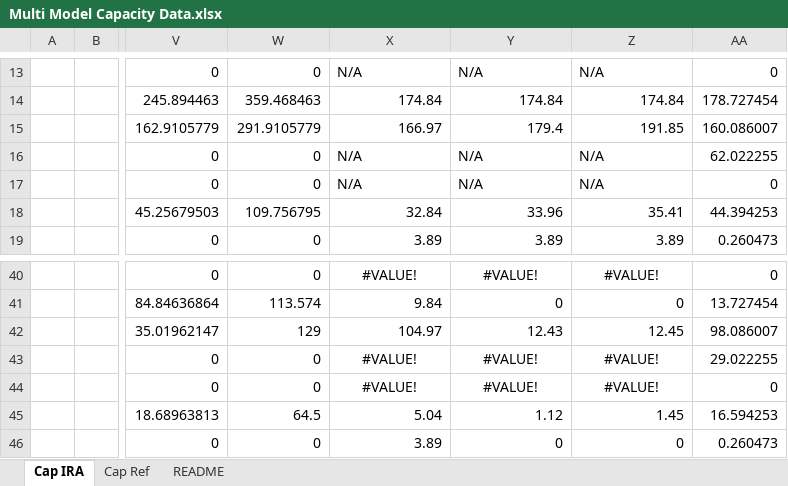
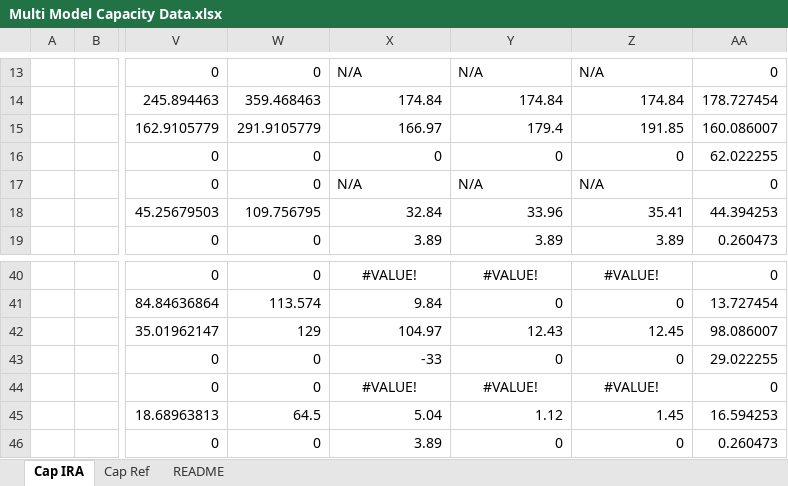
Before and after one commit to averymoorhead/MaterialDemand, an Excel workbook: Raw Data/Multi Model Capacity Data.xlsx, sheet Cap IRA, drawn as a sheet; only a part is shown, gaps mark what is left out; values as stored, in another font and other column widths than the file's, no borders; the diff names each change by its address in the sheet, - before the commit and + after, or states it on an @@ line.

```diff
--- a/Raw Data/Multi Model Capacity Data.xlsx (sheet Cap IRA)
+++ b/Raw Data/Multi Model Capacity Data.xlsx (sheet Cap IRA)
-X16: N/A
+X16: 0
-Y16: N/A
+Y16: 0
-Z16: N/A
+Z16: 0
-X43: #VALUE!
+X43: -33
-X43:Z43 alignment: center
+X43:Z43 alignment: right
-Y43: #VALUE!
+Y43: 0
-Z43: #VALUE!
+Z43: 0
```
Also changed, not shown: sheet Cap Ref, 4 other files.
